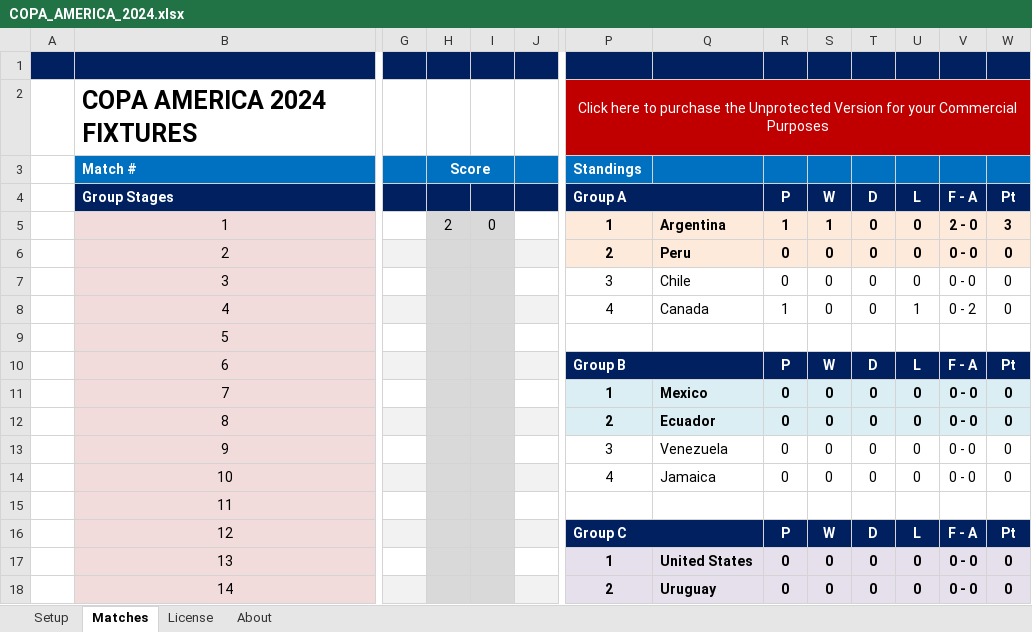
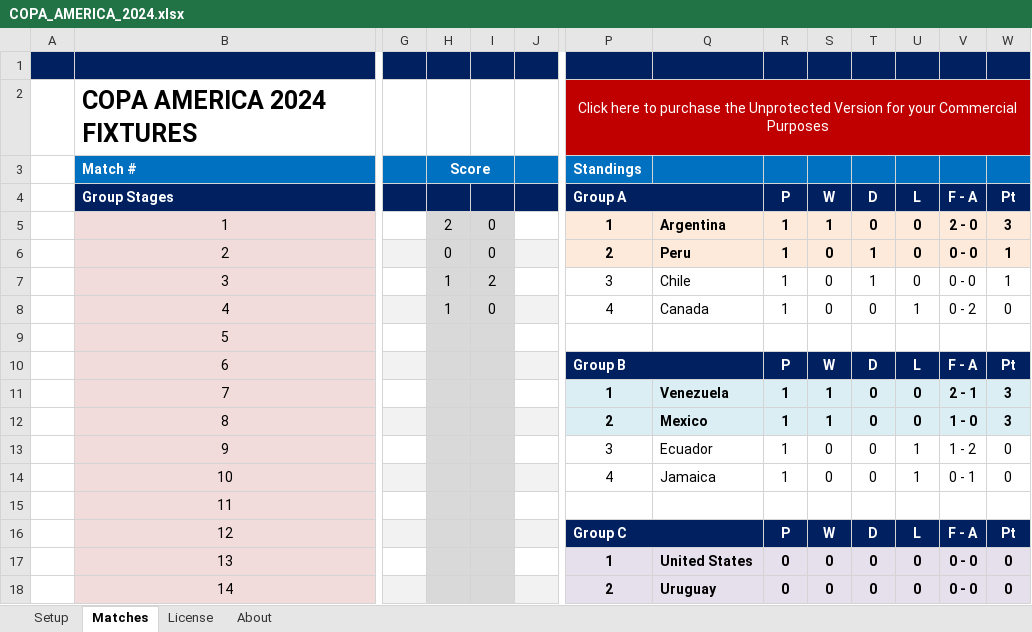
Before and after one commit to itayassor236/EuroCopa_24, an Excel workbook: backend/excels/COPA_AMERICA_2024.xlsx, sheet Matches, drawn as a sheet; only a part is shown, gaps mark what is left out; values as stored, in another font and other column widths than the file's, no borders; charts and pictures and conditional formats not drawn; the diff names each change by its address in the sheet, - before the commit and + after, or states it on an @@ line.

```diff
--- a/backend/excels/COPA_AMERICA_2024.xlsx (sheet Matches)
+++ b/backend/excels/COPA_AMERICA_2024.xlsx (sheet Matches)
-H6: (empty)
+H6: 0
-I6: (empty)
+I6: 0
-R6:R7 (P): 0
+R6:R7 (P): 1
-T6:T7 (D): 0
+T6:T7 (D): 1
-W6:W7 (Pt): 0
+W6:W7 (Pt): 1
-H7:H8: (empty)
+H7:H8: 1
-I7: (empty)
+I7: 2
-I8: (empty)
+I8: 0
-Q11: Mexico
+Q11: Venezuela
-R11:R14 (P): 0
+R11:R14 (P): 1
-S11:S12 (W): 0
+S11:S12 (W): 1
-V11 (F - A): 0 - 0
+V11 (F - A): 2 - 1
-W11:W12 (Pt): 0
+W11:W12 (Pt): 3
-Q12: Ecuador
+Q12: Mexico
-V12 (F - A): 0 - 0
+V12 (F - A): 1 - 0
-Q13: Venezuela
+Q13: Ecuador
-U13:U14 (L): 0
+U13:U14 (L): 1
-V13 (F - A): 0 - 0
+V13 (F - A): 1 - 2
-V14 (F - A): 0 - 0
+V14 (F - A): 0 - 1
```
Also changed, not shown: charts or pictures, backend/excels/EURO_2024.xlsx, backend/excels/euro2024_players.xlsx, 1 other file.
